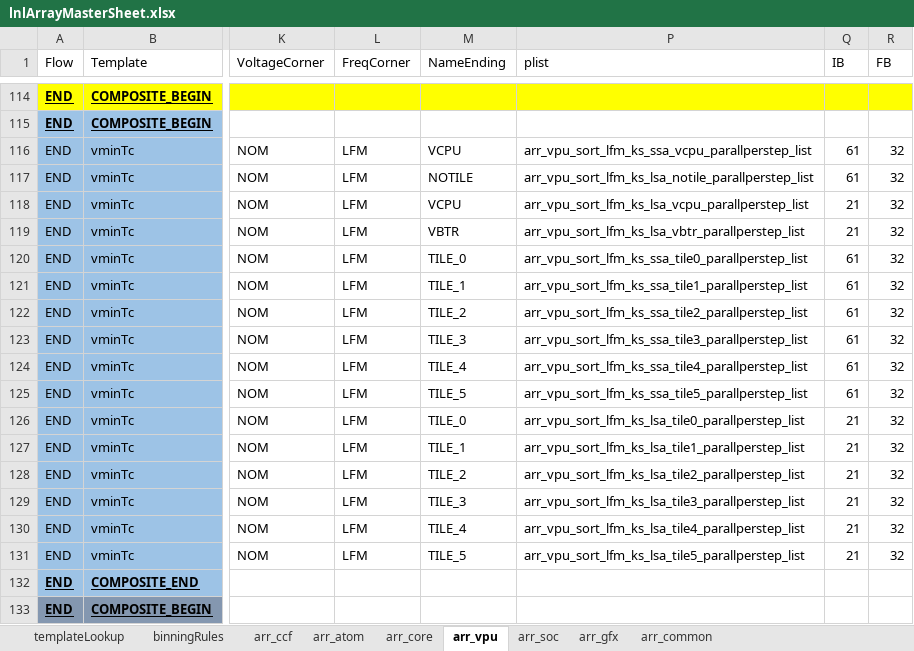
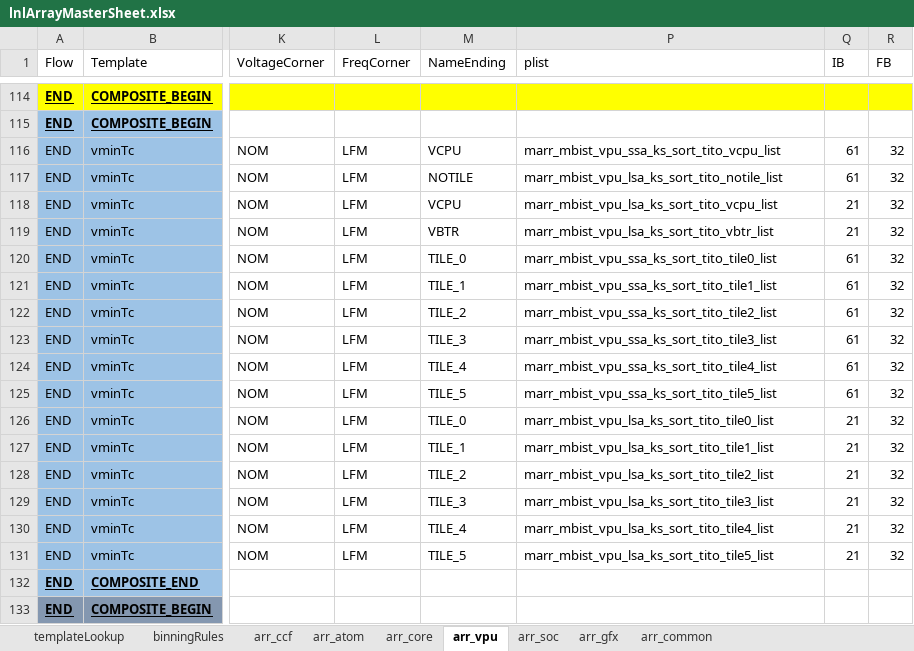
Before and after one commit to eoghanocIntel/lighterFluid, an Excel workbook: lighterFluid/inputs/lnlArrayMasterSheet.xlsx, sheet arr_vpu, drawn as a sheet; only a part is shown, gaps mark what is left out; values as stored, in another font and other column widths than the file's, no borders; conditional formats not drawn; the diff names each change by its address in the sheet, - before the commit and + after, or states it on an @@ line.

Commit message:
plist name updates due to new patches

```diff
--- a/lighterFluid/inputs/lnlArrayMasterSheet.xlsx (sheet arr_vpu)
+++ b/lighterFluid/inputs/lnlArrayMasterSheet.xlsx (sheet arr_vpu)
-P116 (plist): arr_vpu_sort_lfm_ks_ssa_vcpu_parallperstep_list
+P116 (plist): marr_mbist_vpu_ssa_ks_sort_tito_vcpu_list
-P117 (plist): arr_vpu_sort_lfm_ks_lsa_notile_parallperstep_list
+P117 (plist): marr_mbist_vpu_lsa_ks_sort_tito_notile_list
-P118 (plist): arr_vpu_sort_lfm_ks_lsa_vcpu_parallperstep_list
+P118 (plist): marr_mbist_vpu_lsa_ks_sort_tito_vcpu_list
-P119 (plist): arr_vpu_sort_lfm_ks_lsa_vbtr_parallperstep_list
+P119 (plist): marr_mbist_vpu_lsa_ks_sort_tito_vbtr_list
-P120 (plist): arr_vpu_sort_lfm_ks_ssa_tile0_parallperstep_list
+P120 (plist): marr_mbist_vpu_ssa_ks_sort_tito_tile0_list
-P121 (plist): arr_vpu_sort_lfm_ks_ssa_tile1_parallperstep_list
+P121 (plist): marr_mbist_vpu_ssa_ks_sort_tito_tile1_list
-P122 (plist): arr_vpu_sort_lfm_ks_ssa_tile2_parallperstep_list
+P122 (plist): marr_mbist_vpu_ssa_ks_sort_tito_tile2_list
-P123 (plist): arr_vpu_sort_lfm_ks_ssa_tile3_parallperstep_list
+P123 (plist): marr_mbist_vpu_ssa_ks_sort_tito_tile3_list
-P124 (plist): arr_vpu_sort_lfm_ks_ssa_tile4_parallperstep_list
+P124 (plist): marr_mbist_vpu_ssa_ks_sort_tito_tile4_list
-P125 (plist): arr_vpu_sort_lfm_ks_ssa_tile5_parallperstep_list
+P125 (plist): marr_mbist_vpu_ssa_ks_sort_tito_tile5_list
-P126 (plist): arr_vpu_sort_lfm_ks_lsa_tile0_parallperstep_list
+P126 (plist): marr_mbist_vpu_lsa_ks_sort_tito_tile0_list
-P127 (plist): arr_vpu_sort_lfm_ks_lsa_tile1_parallperstep_list
+P127 (plist): marr_mbist_vpu_lsa_ks_sort_tito_tile1_list
-P128 (plist): arr_vpu_sort_lfm_ks_lsa_tile2_parallperstep_list
+P128 (plist): marr_mbist_vpu_lsa_ks_sort_tito_tile2_list
-P129 (plist): arr_vpu_sort_lfm_ks_lsa_tile3_parallperstep_list
+P129 (plist): marr_mbist_vpu_lsa_ks_sort_tito_tile3_list
-P130 (plist): arr_vpu_sort_lfm_ks_lsa_tile4_parallperstep_list
+P130 (plist): marr_mbist_vpu_lsa_ks_sort_tito_tile4_list
-P131 (plist): arr_vpu_sort_lfm_ks_lsa_tile5_parallperstep_list
+P131 (plist): marr_mbist_vpu_lsa_ks_sort_tito_tile5_list
```
Also changed, not shown: sheet arr_core, 2 other files.
